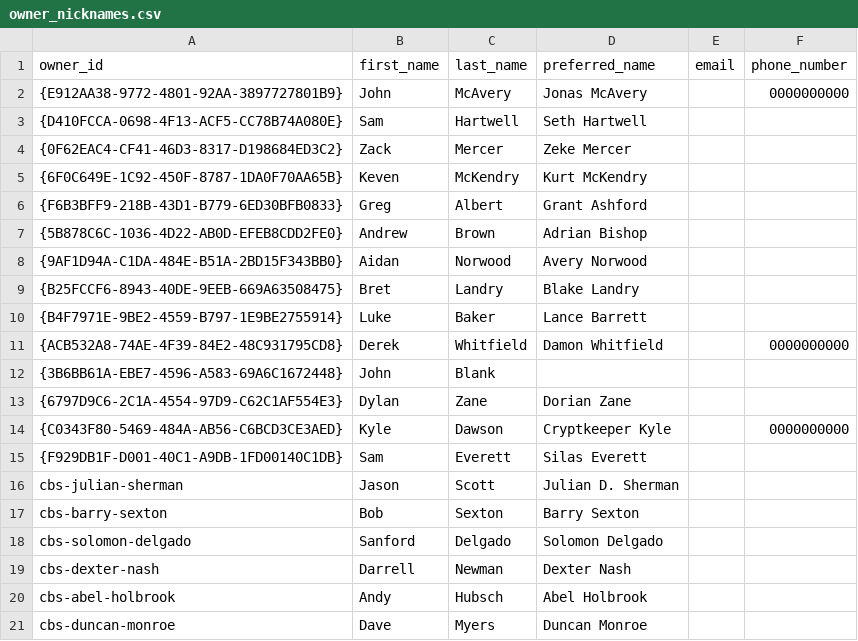
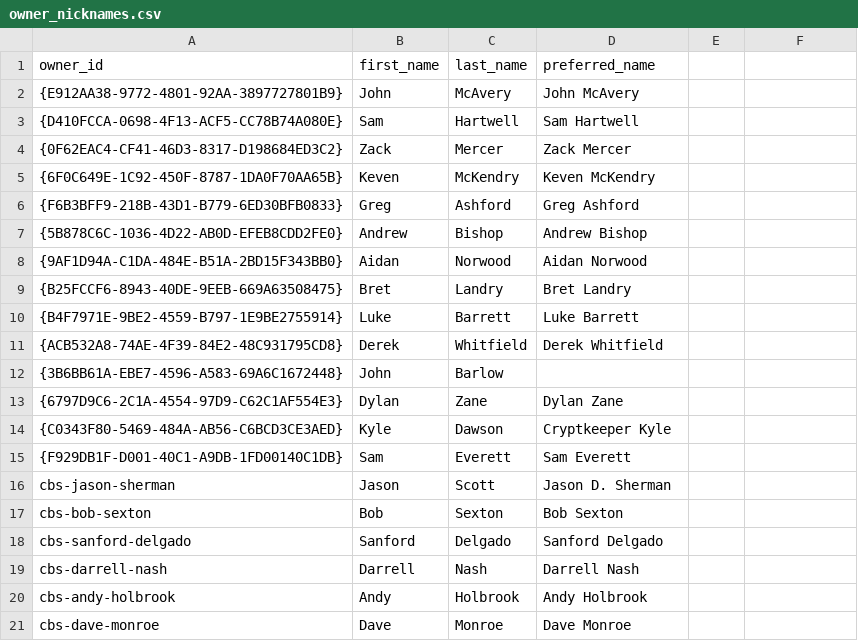
Before and after one commit to KyleDawson24/fantasy-league-almanac, a CSV file: dbt_league/seeds/owner_nicknames.csv, drawn as a sheet; only a part is shown; the diff covers the shown part only.

```diff
--- a/dbt_league/seeds/owner_nicknames.csv
+++ b/dbt_league/seeds/owner_nicknames.csv
@@ -1,21 +1,21 @@
-owner_id,first_name,last_name,preferred_name,email,phone_number
-{E912AA38-9772-4801-92AA-3897727801B9},John,McAvery,Jonas McAvery,,0000000000
-{D410FCCA-0698-4F13-ACF5-CC78B74A080E},Sam,Hartwell,Seth Hartwell,,
-{0F62EAC4-CF41-46D3-8317-D198684ED3C2},Zack,Mercer,Zeke Mercer,,
-{6F0C649E-1C92-450F-8787-1DA0F70AA65B},Keven,McKendry,Kurt McKendry,,
-{F6B3BFF9-218B-43D1-B779-6ED30BFB0833},Greg,Albert,Grant Ashford,,
-{5B878C6C-1036-4D22-AB0D-EFEB8CDD2FE0},Andrew,Brown,Adrian Bishop,,
-{9AF1D94A-C1DA-484E-B51A-2BD15F343BB0},Aidan,Norwood,Avery Norwood,,
-{B25FCCF6-8943-40DE-9EEB-669A63508475},Bret,Landry,Blake Landry,,
-{B4F7971E-9BE2-4559-B797-1E9BE2755914},Luke,Baker,Lance Barrett,,
-{ACB532A8-74AE-4F39-84E2-48C931795CD8},Derek,Whitfield,Damon Whitfield,,0000000000
-{3B6BB61A-EBE7-4596-A583-69A6C1672448},John,Blank,,,
-{6797D9C6-2C1A-4554-97D9-C62C1AF554E3},Dylan,Zane,Dorian Zane,,
-{C0343F80-5469-484A-AB56-C6BCD3CE3AED},Kyle,Dawson,Cryptkeeper Kyle,,0000000000
-{F929DB1F-D001-40C1-A9DB-1FD00140C1DB},Sam,Everett,Silas Everett,,
-cbs-julian-sherman,Jason,Scott,Julian D. Sherman,,
-cbs-barry-sexton,Bob,Sexton,Barry Sexton,,
-cbs-solomon-delgado,Sanford,Delgado,Solomon Delgado,,
-cbs-dexter-nash,Darrell,Newman,Dexter Nash,,
-cbs-abel-holbrook,Andy,Hubsch,Abel Holbrook,,
-cbs-duncan-monroe,Dave,Myers,Duncan Monroe,,
+owner_id,first_name,last_name,preferred_name
+{E912AA38-9772-4801-92AA-3897727801B9},John,McAvery,John McAvery
+{D410FCCA-0698-4F13-ACF5-CC78B74A080E},Sam,Hartwell,Sam Hartwell
+{0F62EAC4-CF41-46D3-8317-D198684ED3C2},Zack,Mercer,Zack Mercer
+{6F0C649E-1C92-450F-8787-1DA0F70AA65B},Keven,McKendry,Keven McKendry
+{F6B3BFF9-218B-43D1-B779-6ED30BFB0833},Greg,Ashford,Greg Ashford
+{5B878C6C-1036-4D22-AB0D-EFEB8CDD2FE0},Andrew,Bishop,Andrew Bishop
+{9AF1D94A-C1DA-484E-B51A-2BD15F343BB0},Aidan,Norwood,Aidan Norwood
+{B25FCCF6-8943-40DE-9EEB-669A63508475},Bret,Landry,Bret Landry
+{B4F7971E-9BE2-4559-B797-1E9BE2755914},Luke,Barrett,Luke Barrett
+{ACB532A8-74AE-4F39-84E2-48C931795CD8},Derek,Whitfield,Derek Whitfield
+{3B6BB61A-EBE7-4596-A583-69A6C1672448},John,Barlow,
+{6797D9C6-2C1A-4554-97D9-C62C1AF554E3},Dylan,Zane,Dylan Zane
+{C0343F80-5469-484A-AB56-C6BCD3CE3AED},Kyle,Dawson,Cryptkeeper Kyle
+{F929DB1F-D001-40C1-A9DB-1FD00140C1DB},Sam,Everett,Sam Everett
+cbs-jason-sherman,Jason,Scott,Jason D. Sherman
+cbs-bob-sexton,Bob,Sexton,Bob Sexton
+cbs-sanford-delgado,Sanford,Delgado,Sanford Delgado
+cbs-darrell-nash,Darrell,Nash,Darrell Nash
+cbs-andy-holbrook,Andy,Holbrook,Andy Holbrook
+cbs-dave-monroe,Dave,Monroe,Dave Monroe
```
Also changed, not shown: 3 added rows, 3 removed rows and 23 edited cells elsewhere in this file, dbt_league/seeds/cbs_team_owners.csv, dbt_league/seeds/team_owner_by_year.csv, 15 other files.
